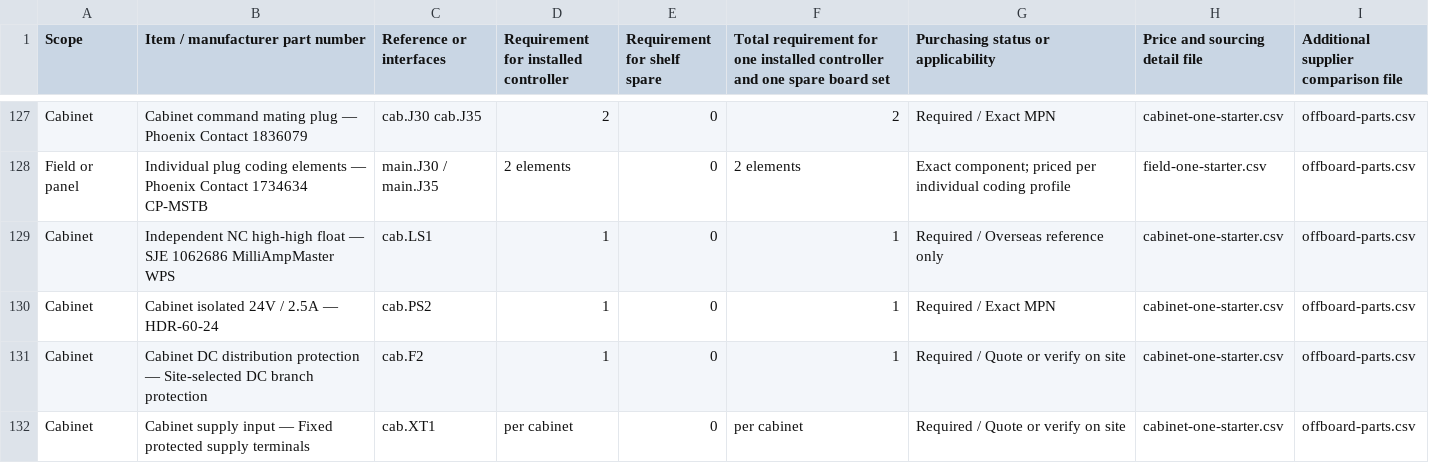
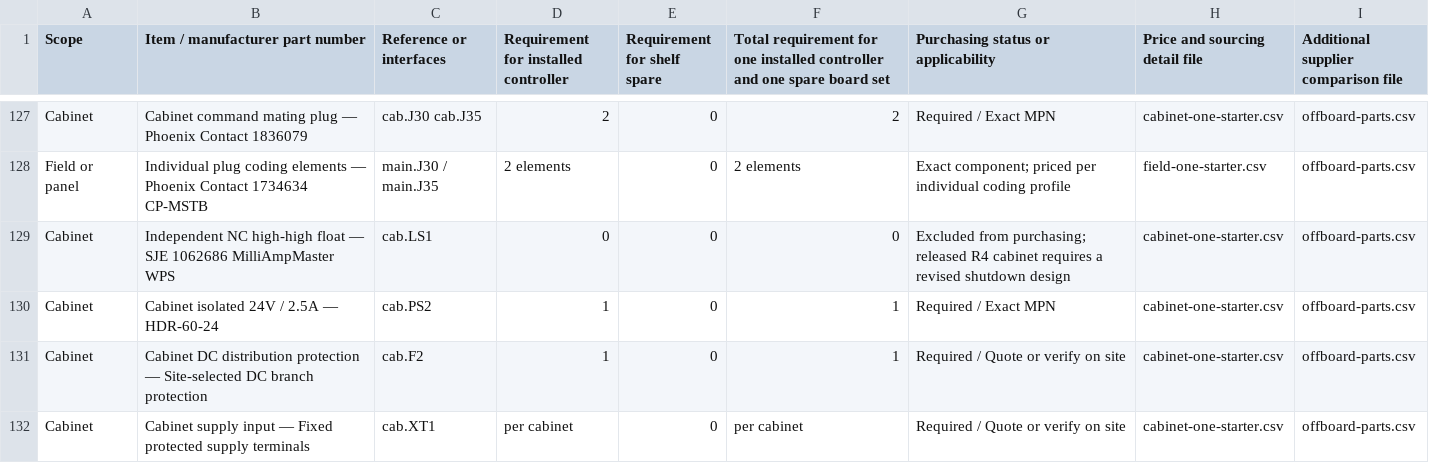
Before and after one commit to kkz6/pump-controller, a CSV file: output/jlc-r4/complete-parts-index.csv, drawn as a sheet; only a part is shown, gaps mark what is left out.

```diff
--- a/output/jlc-r4/complete-parts-index.csv
+++ b/output/jlc-r4/complete-parts-index.csv
@@ -128,3 +128,3 @@ Cabinet,Cabinet command mating plug — Phoenix Contact 1836079,cab.J30 cab.J35,
 Field or panel,Individual plug coding elements — Phoenix Contact 1734634 CP-MSTB,main.J30 / main.J35,2 elements,0,2 elements,Exact component; priced per individual coding profile,field-one-starter.csv,offboard-parts.csv
-Cabinet,Independent NC high-high float — SJE 1062686 MilliAmpMaster WPS,cab.LS1,1,0,1,Required / Overseas reference only,cabinet-one-starter.csv,offboard-parts.csv
+Cabinet,Independent NC high-high float — SJE 1062686 MilliAmpMaster WPS,cab.LS1,0,0,0,Excluded from purchasing; released R4 cabinet requires a revised shutdown design,cabinet-one-starter.csv,offboard-parts.csv
 Cabinet,Cabinet isolated 24V / 2.5A — HDR-60-24,cab.PS2,1,0,1,Required / Exact MPN,cabinet-one-starter.csv,offboard-parts.csv
```
Also changed, not shown: output/jlc-r4/cabinet-one-starter.csv, 2 other files.
